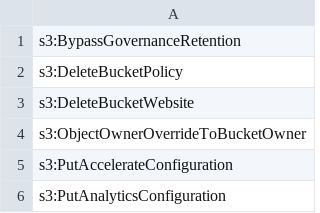
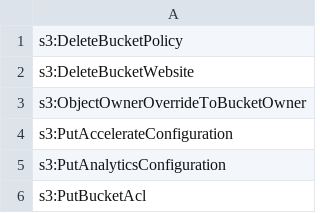
Before and after one commit to k9securityio/terraform-aws-s3-bucket, a TSV file: k9policy/k9-access_capability.administer-resource.tsv, drawn as a sheet; only a part is shown; the shorter side is filled out with more unchanged rows; the diff names each change by its address in the sheet, - before the commit and + after, or states it on an @@ line.

Commit message:
Remove s3:BypassGovernanceRetention because it applies to tapepool* resources

```diff
--- a/k9policy/k9-access_capability.administer-resource.tsv
+++ b/k9policy/k9-access_capability.administer-resource.tsv
-row 1: s3:BypassGovernanceRetention
```
